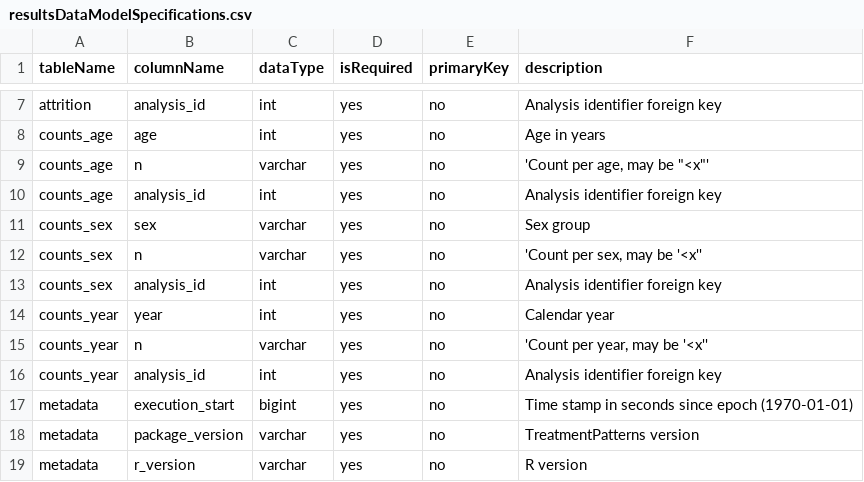
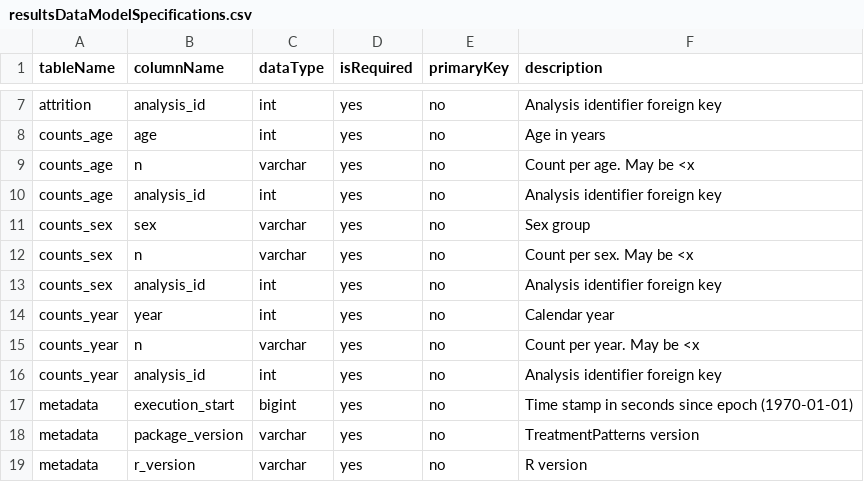
Before and after one commit to erikwestlund/TreatmentPatterns, a CSV file: inst/resultsDataModelSpecifications.csv, drawn as a sheet; only a part is shown, gaps mark what is left out.

Commit message:
Update resultsDataModelSpecifications.csv

```diff
--- a/inst/resultsDataModelSpecifications.csv
+++ b/inst/resultsDataModelSpecifications.csv
@@ -8,9 +8,9 @@ attrition;analysis_id;int;yes;no;Analysis identifier foreign key
 counts_age;age;int;yes;no;Age in years
-counts_age;n;varchar;yes;no;'Count per age, may be "<x"'
+counts_age;n;varchar;yes;no;Count per age. May be <x
 counts_age;analysis_id;int;yes;no;Analysis identifier foreign key
 counts_sex;sex;varchar;yes;no;Sex group
-counts_sex;n;varchar;yes;no;'Count per sex, may be '<x''
+counts_sex;n;varchar;yes;no;Count per sex. May be <x
 counts_sex;analysis_id;int;yes;no;Analysis identifier foreign key
 counts_year;year;int;yes;no;Calendar year
-counts_year;n;varchar;yes;no;'Count per year, may be '<x''
+counts_year;n;varchar;yes;no;Count per year. May be <x
 counts_year;analysis_id;int;yes;no;Analysis identifier foreign key
```
